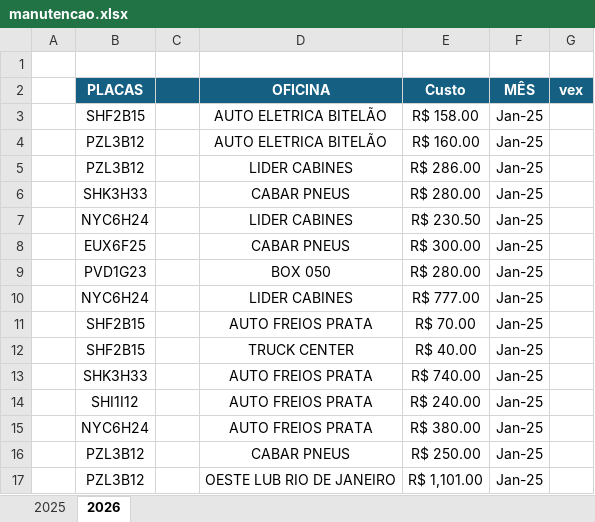
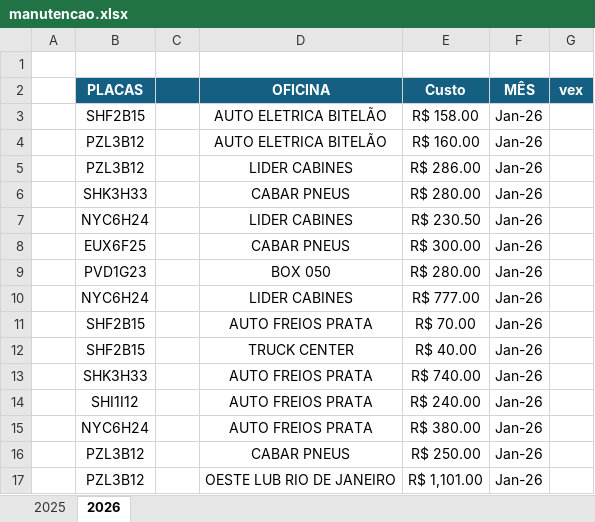
Before and after one commit to jhonnyoraculos/dashboard, an Excel workbook: data/manutencao.xlsx, sheet 2026, drawn as a sheet; only a part is shown; values as stored, in another font and other column widths than the file's, no borders; the diff covers the shown part only; the diff names each change by its address in the sheet, - before the commit and + after, or states it on an @@ line.

```diff
--- a/data/manutencao.xlsx (sheet 2026)
+++ b/data/manutencao.xlsx (sheet 2026)
-F3:F17 (MÊS): Jan-25
+F3:F17 (MÊS): Jan-26
```
Also changed, not shown: other rows of this sheet, sheet 2025, 1 other file.
